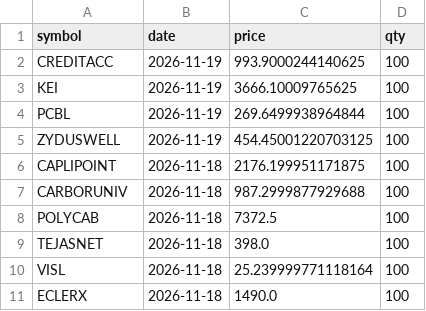
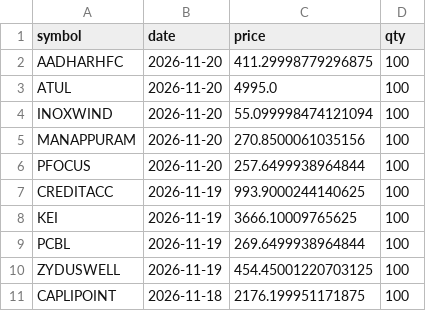
Before and after one commit to premg001/Nifty_500_Weeklydailysip, a CSV file: data/signals.csv, drawn as a sheet; only a part is shown; the shorter side is filled out with more unchanged rows; the diff names each change by its address in the sheet, - before the commit and + after, or states it on an @@ line.

```diff
--- a/data/signals.csv
+++ b/data/signals.csv
+row 2: AADHARHFC | 2026-11-20 | 411.29998779296875 | 100
+row 3: ATUL | 2026-11-20 | 4995.0 | 100
+row 4: INOXWIND | 2026-11-20 | 55.099998474121094 | 100
+row 5: MANAPPURAM | 2026-11-20 | 270.8500061035156 | 100
+row 6: PFOCUS | 2026-11-20 | 257.6499938964844 | 100
```
Also changed, not shown: 2 other files.
